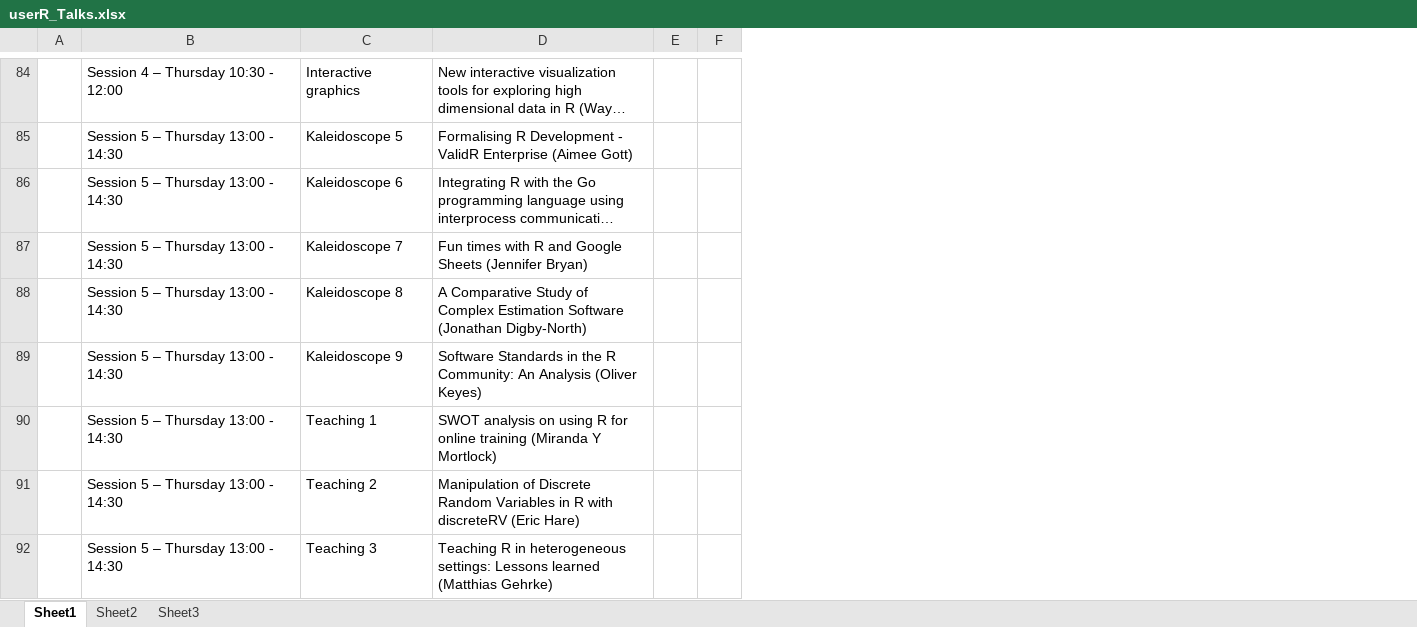
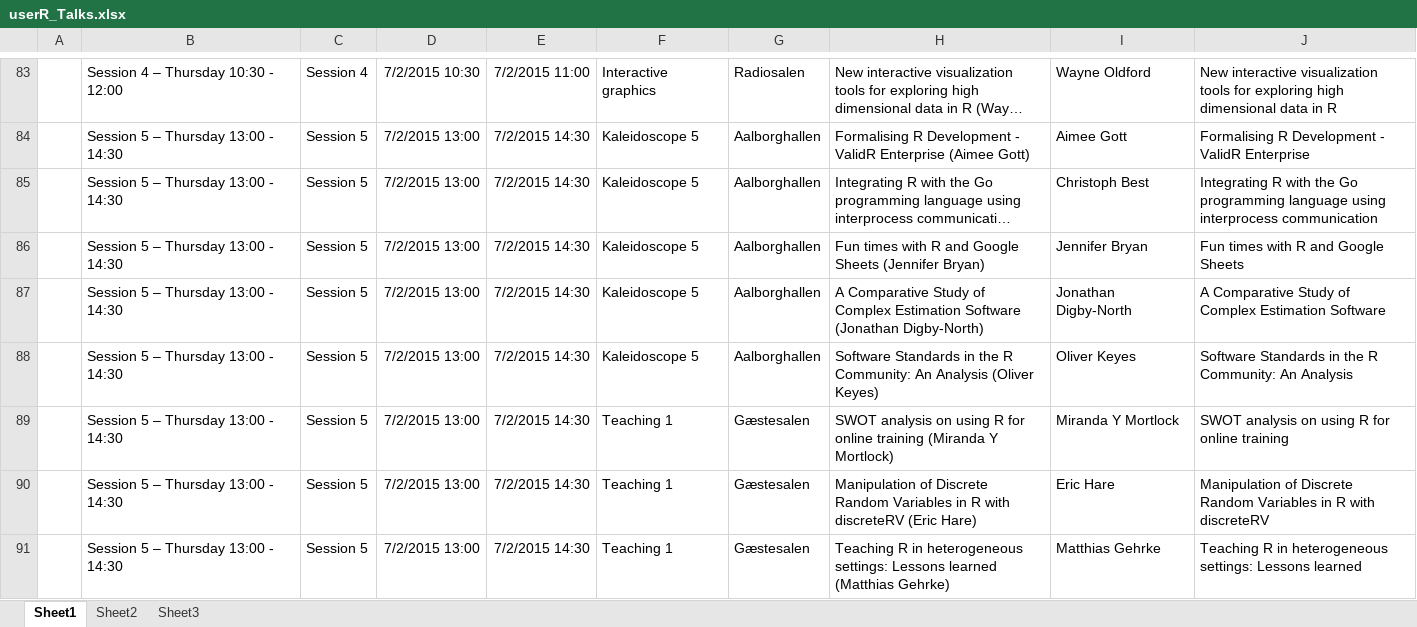
Before and after one commit to gluc/useR15, an Excel workbook: data/userR_Talks.xlsx, sheet Sheet1, drawn as a sheet; only a part is shown, gaps mark what is left out; long unchanged cells end in …; values as stored, in another font and other column widths than the file's, no borders; removed rows and columns are numbered as before the commit, all else as after; the diff covers the shown part only; the diff names each change by its address in the sheet, - before the commit and + after, or states it on an @@ line.

Commit message:
convert data.frame

```diff
--- a/data/userR_Talks.xlsx (sheet Sheet1)
+++ b/data/userR_Talks.xlsx (sheet Sheet1)
+column C, rows 83-91: Session 4 | Session 5 | Session 5 | Session 5 | Session 5 | Session 5 | Session 5 | Session 5 | Session 5
+column D, rows 83-91: 7/2/2015 10:30 | 7/2/2015 13:00 | 7/2/2015 13:00 | 7/2/2015 13:00 | 7/2/2015 13:00 | 7/2/2015 13:00 | 7/2/2015 13:00 | 7/2/2015 13:00 | 7/2/2015 13:00
+column E, rows 83-91: 7/2/2015 11:00 | 7/2/2015 14:30 | 7/2/2015 14:30 | 7/2/2015 14:30 | 7/2/2015 14:30 | 7/2/2015 14:30 | 7/2/2015 14:30 | 7/2/2015 14:30 | 7/2/2015 14:30
+column G, rows 83-91: Radiosalen | Aalborghallen | Aalborghallen | Aalborghallen | Aalborghallen | Aalborghallen | Gæstesalen | Gæstesalen | Gæstesalen
-column E, empty
-column F, empty
+column I, rows 83-91: Wayne Oldford | Aimee Gott | Christoph Best | Jennifer Bryan | Jonathan Digby-North | Oliver Keyes | Miranda Y Mortlock | Eric Hare | Matthias Gehrke
+column J, rows 83-91: New interactive visualization tools for exploring high dimensional data in R | Formalising R Development - ValidR Enterprise | Integrating R with the Go programming language using interprocess communication | Fun times with R and Google Sheets | A Comparative Study of Complex Estimation Software | Software Standards in the R Community: An Analysis | SWOT analysis on using R for online training | Manipulation of Discrete Random Variables in R with discreteRV | Teaching R in heterogeneous settings: Lessons learned
-F85: Kaleidoscope 6
+F85: Kaleidoscope 5
-F86: Kaleidoscope 7
+F86: Kaleidoscope 5
-F87: Kaleidoscope 8
+F87: Kaleidoscope 5
-F88: Kaleidoscope 9
+F88: Kaleidoscope 5
-F90: Teaching 2
+F90: Teaching 1
-F91: Teaching 3
+F91: Teaching 1
```
Also changed, not shown: 1 removed row, 52 edited cells and cell formats elsewhere in this sheet, sheet Sheet2, 2 other files.
